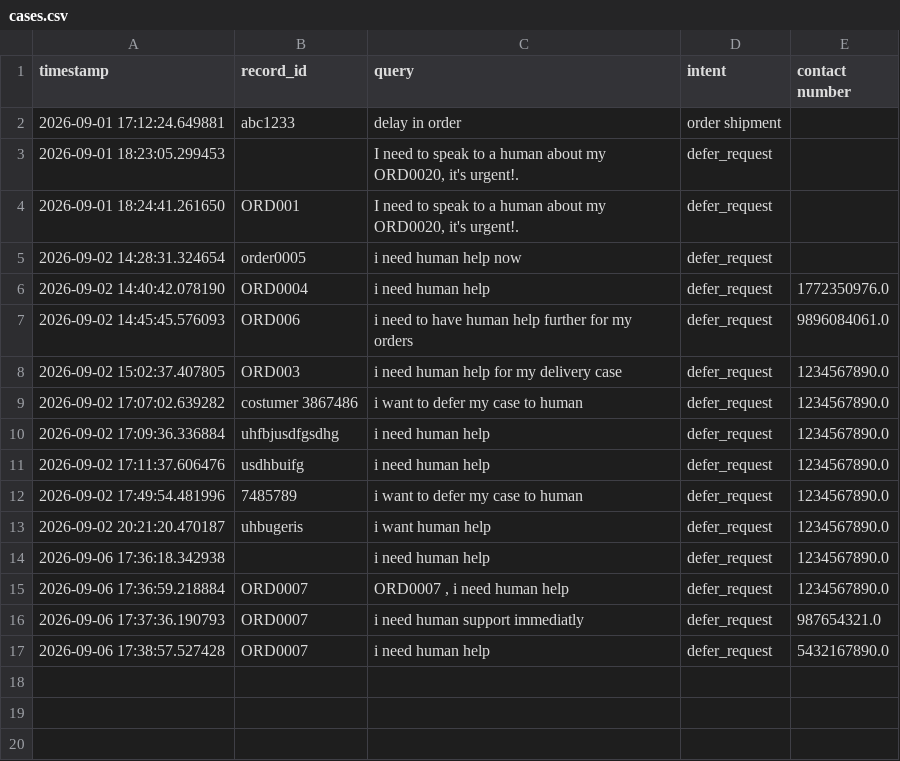
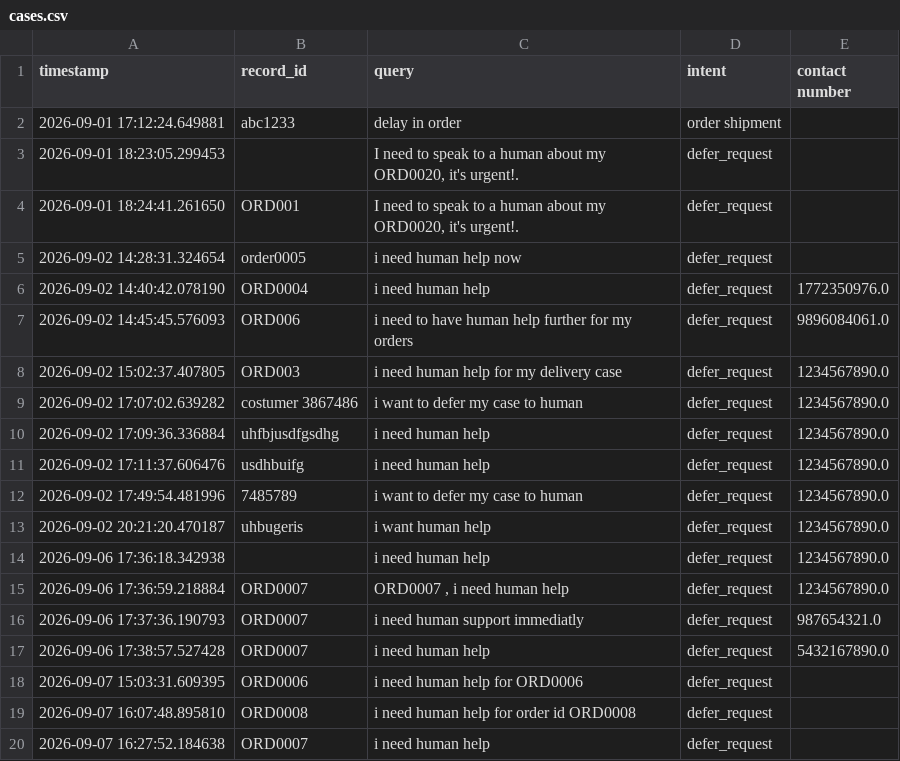
Before and after one commit to YS-Pundir/cartmind-agentic-ecommerce-support, a CSV file: storage/deferred_cases/cases.csv, drawn as a sheet; the diff names each change by its address in the sheet, - before the commit and + after, or states it on an @@ line.

Commit message:
adding the updated storages

```diff
--- a/storage/deferred_cases/cases.csv
+++ b/storage/deferred_cases/cases.csv
+row 18: 2026-09-07 15:03:31.609395 | ORD0006 | i need human help for ORD0006 | defer_request
+row 19: 2026-09-07 16:07:48.895810 | ORD0008 | i need human help for order id ORD0008 | defer_request
+row 20: 2026-09-07 16:27:52.184638 | ORD0007 | i need human help | defer_request
```
Also changed, not shown: 6 other files.
